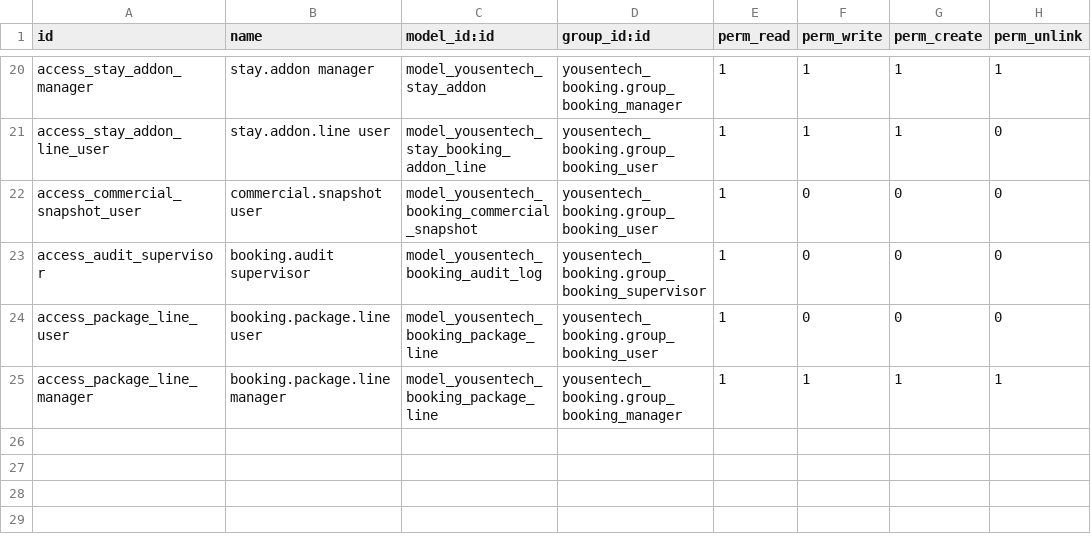
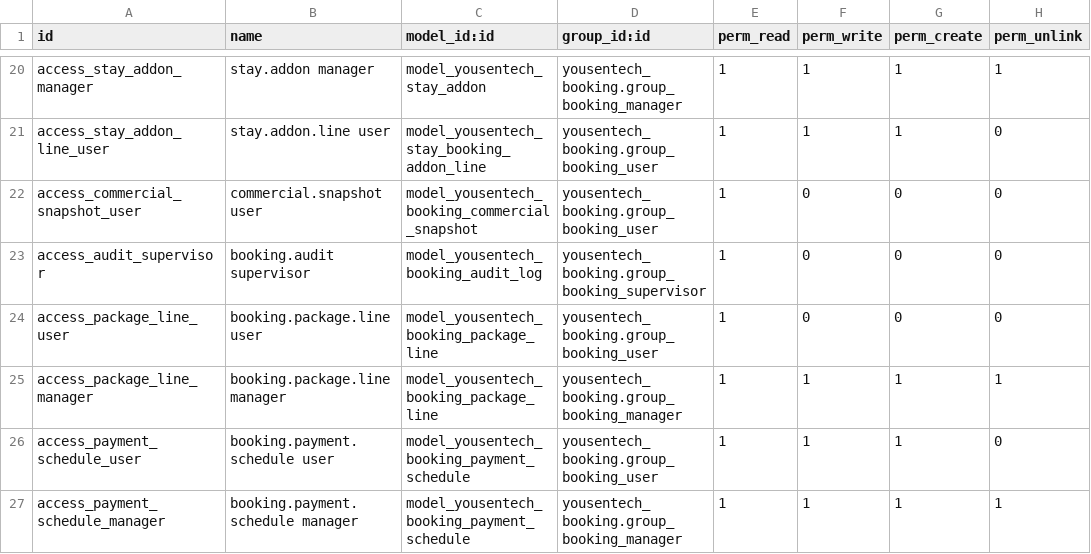
Before and after one commit to yousentech/yousentech_booking, a CSV file: yousentech_booking/security/ir.model.access.csv, drawn as a sheet; only a part is shown, gaps mark what is left out.

Commit message:
feat(finance): add payment schedule access rights

```diff
--- a/yousentech_booking/security/ir.model.access.csv
+++ b/yousentech_booking/security/ir.model.access.csv
@@ -25 +25,3 @@ access_package_line_user,booking.package.line user,model_yousentech_booking_pack
 access_package_line_manager,booking.package.line manager,model_yousentech_booking_package_line,yousentech_booking.group_booking_manager,1,1,1,1
+access_payment_schedule_user,booking.payment.schedule user,model_yousentech_booking_payment_schedule,yousentech_booking.group_booking_user,1,1,1,0
+access_payment_schedule_manager,booking.payment.schedule manager,model_yousentech_booking_payment_schedule,yousentech_booking.group_booking_manager,1,1,1,1
```
